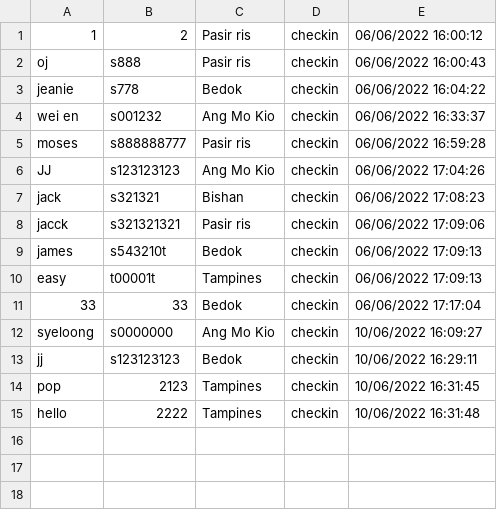
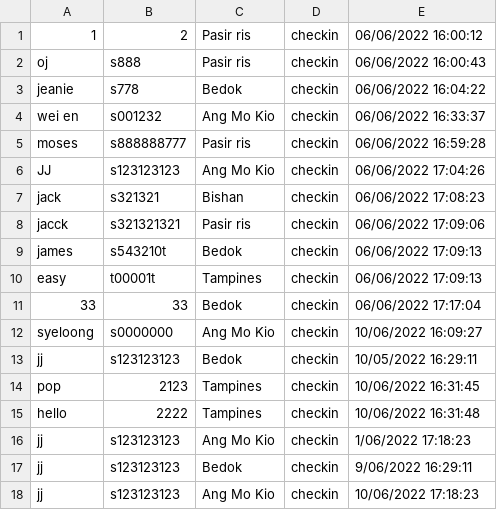
Before and after one commit to ojsiol/3004_SafeEntry, a CSV file: safeEntryLogs/checkinLogs.csv, drawn as a sheet.

Commit message:
Added functionality for 1) check if user is in CSV 2)Check if user has checked in during the past 14 days

```diff
--- a/safeEntryLogs/checkinLogs.csv
+++ b/safeEntryLogs/checkinLogs.csv
@@ -12,4 +12,7 @@ easy,t00001t,Tampines,checkin,06/06/2022 17:09:13
 syeloong,s0000000,Ang Mo Kio,checkin,10/06/2022 16:09:27
-jj,s123123123,Bedok,checkin,10/06/2022 16:29:11
+jj,s123123123,Bedok,checkin,10/05/2022 16:29:11
 pop,2123,Tampines,checkin,10/06/2022 16:31:45
 hello,2222,Tampines,checkin,10/06/2022 16:31:48
+jj,s123123123,Ang Mo Kio,checkin,1/06/2022 17:18:23
+jj,s123123123,Bedok,checkin,9/06/2022 16:29:11
+jj,s123123123,Ang Mo Kio,checkin,10/06/2022 17:18:23
```
Also changed, not shown: 3 other files.
